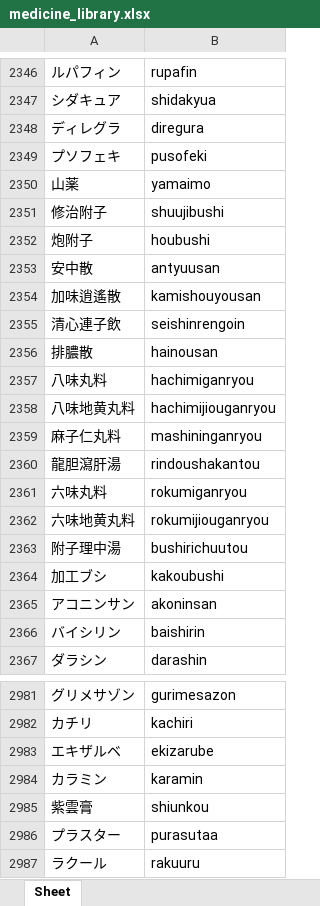
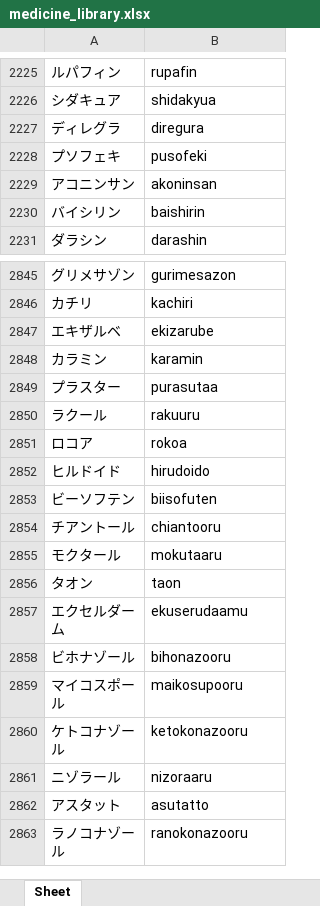
Before and after one commit to m-h-61/soramimi, an Excel workbook: medicine_library.xlsx, sheet Sheet, drawn as a sheet; only a part is shown, gaps mark what is left out; the shorter side is filled out with more unchanged rows; values as stored, in another font and other column widths than the file's, no borders; the diff covers the shown part only; the diff names each change by its address in the sheet, - before the commit and + after, or states it on an @@ line.

```diff
--- a/medicine_library.xlsx (sheet Sheet)
+++ b/medicine_library.xlsx (sheet Sheet)
-row 2350: 山薬 | yamaimo
-row 2351: 修治附子 | shuujibushi
-row 2352: 炮附子 | houbushi
-row 2353: 安中散 | antyuusan
-row 2354: 加味逍遙散 | kamishouyousan
-row 2355: 清心連子飲 | seishinrengoin
-row 2356: 排膿散 | hainousan
-row 2357: 八味丸料 | hachimiganryou
-row 2358: 八味地黄丸料 | hachimijiouganryou
-row 2359: 麻子仁丸料 | mashininganryou
-row 2360: 龍胆瀉肝湯 | rindoushakantou
-row 2361: 六味丸料 | rokumiganryou
-row 2362: 六味地黄丸料 | rokumijiouganryou
-row 2363: 附子理中湯 | bushirichuutou
-row 2364: 加工ブシ | kakoubushi
-row 2985: 紫雲膏 | shiunkou
```
Also changed, not shown: 121 removed rows elsewhere in this sheet.
